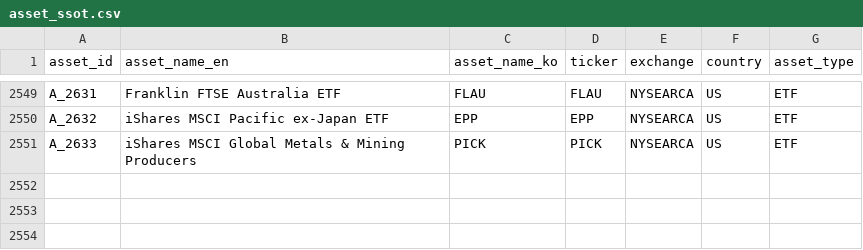
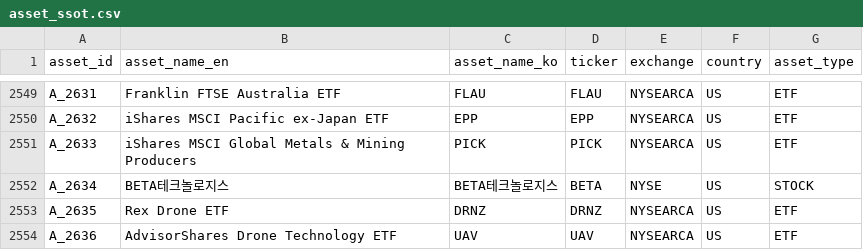
Before and after one commit to kang0302/moneytree-web, a CSV file: public/data/ssot/asset_ssot.csv, drawn as a sheet; only a part is shown, gaps mark what is left out.

```diff
--- a/public/data/ssot/asset_ssot.csv
+++ b/public/data/ssot/asset_ssot.csv
@@ -2551 +2551,4 @@ A_2632,iShares MSCI Pacific ex-Japan ETF,EPP,EPP,NYSEARCA,US,ETF
 A_2633,iShares MSCI Global Metals & Mining Producers,PICK,PICK,NYSEARCA,US,ETF
+A_2634,BETA테크놀로지스,BETA테크놀로지스,BETA,NYSE,US,STOCK
+A_2635,Rex Drone ETF,DRNZ,DRNZ,NYSEARCA,US,ETF
+A_2636,AdvisorShares Drone Technology ETF,UAV,UAV,NYSEARCA,US,ETF
```
Also changed, not shown: public/data/ssot/character_ssot.csv, public/data/ssot/macro_ssot.csv, 2 other files.
